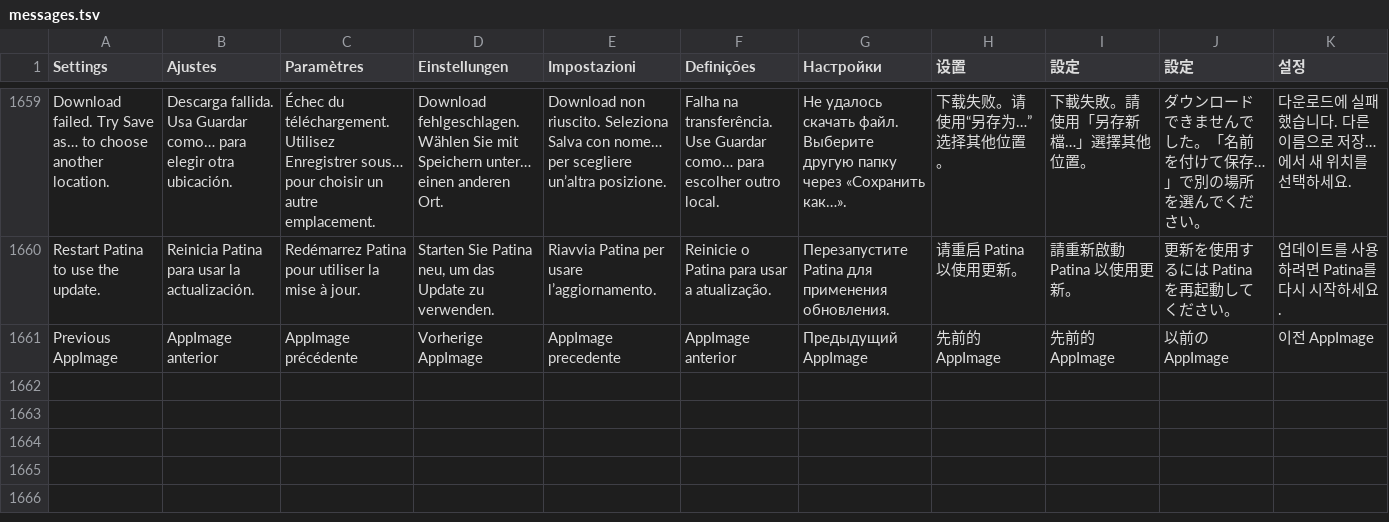
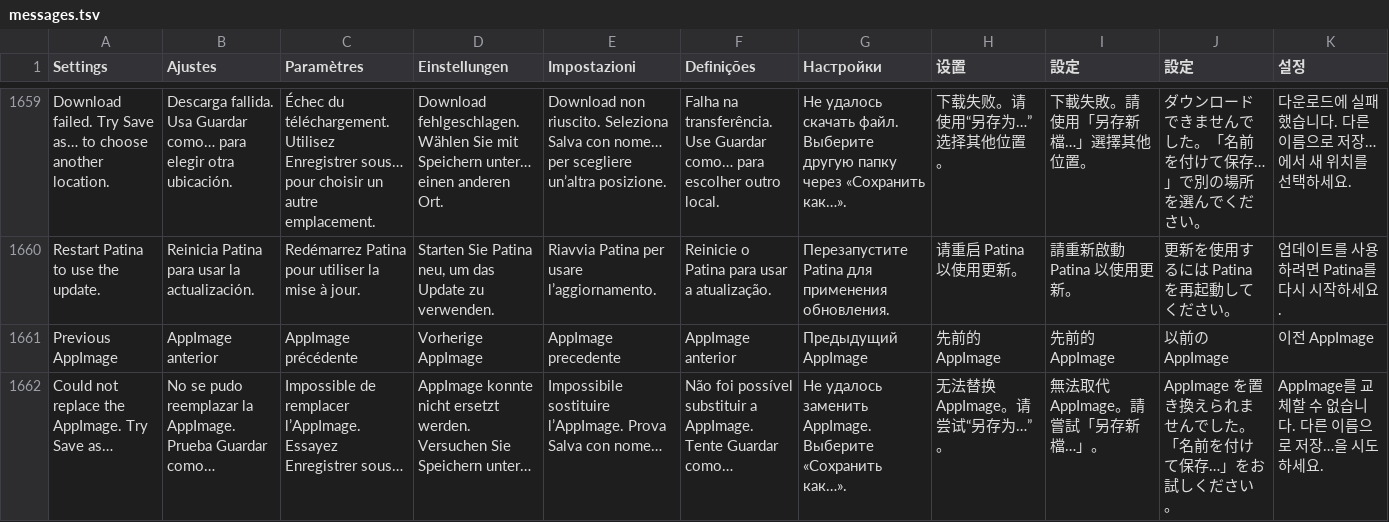
Before and after one commit to teng-lin/patina-iptv, a TSV file: crates/iptv-presentation/src/i18n/messages.tsv, drawn as a sheet; only a part is shown, gaps mark what is left out.

Commit message:
Guard AppImage replacement and preserve explicitly saved downloads

```diff
--- a/crates/iptv-presentation/src/i18n/messages.tsv
+++ b/crates/iptv-presentation/src/i18n/messages.tsv
@@ -1661 +1661,2 @@ Restart Patina to use the update.	Reinicia Patina para usar la actualización.	R
 Previous AppImage	AppImage anterior	AppImage précédente	Vorherige AppImage	AppImage precedente	AppImage anterior	Предыдущий AppImage	先前的 AppImage	先前的 AppImage	以前の AppImage	이전 AppImage
+Could not replace the AppImage. Try Save as…	No se pudo reemplazar la AppImage. Prueba Guardar como…	Impossible de remplacer l’AppImage. Essayez Enregistrer sous…	AppImage konnte nicht ersetzt werden. Versuchen Sie Speichern unter…	Impossibile sostituire l’AppImage. Prova Salva con nome…	Não foi possível substituir a AppImage. Tente Guardar como…	Не удалось заменить AppImage. Выберите «Сохранить как…».	无法替换 AppImage。请尝试“另存为…”。	無法取代 AppImage。請嘗試「另存新檔…」。	AppImage を置き換えられませんでした。「名前を付けて保存…」をお試しください。	AppImage를 교체할 수 없습니다. 다른 이름으로 저장…을 시도하세요.
```
Also changed, not shown: 8 other files.
